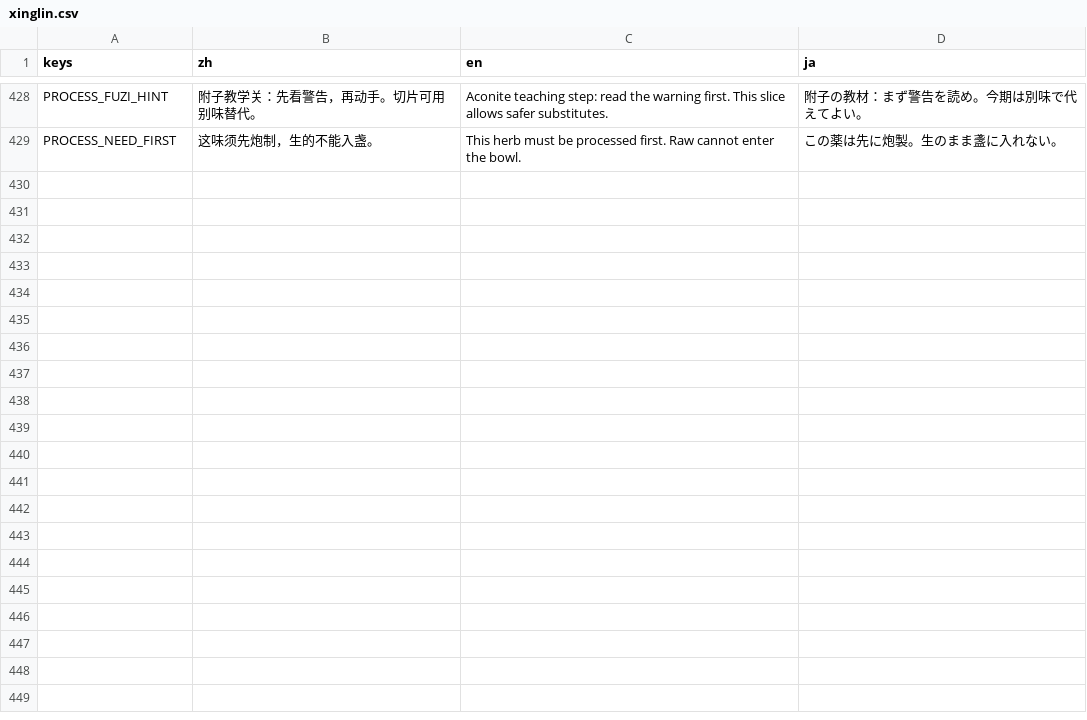
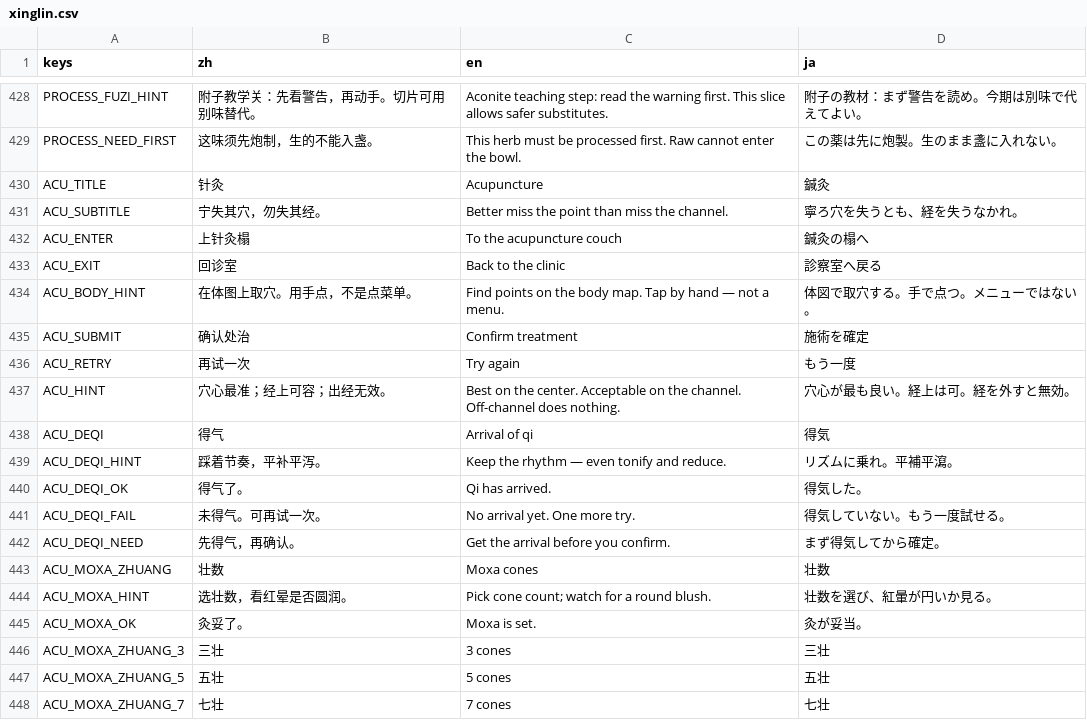
Before and after one commit to Gideon-li/2dshot-game, a CSV file: locale/xinglin.csv, drawn as a sheet; only a part is shown, gaps mark what is left out; the diff covers the shown part only; the diff names each change by its address in the sheet, - before the commit and + after, or states it on an @@ line.

```diff
--- a/locale/xinglin.csv
+++ b/locale/xinglin.csv
+row 430: ACU_TITLE | 针灸 | Acupuncture | 鍼灸
+row 431: ACU_SUBTITLE | 宁失其穴，勿失其经。 | Better miss the point than miss the channel. | 寧ろ穴を失うとも、経を失うなかれ。
+row 432: ACU_ENTER | 上针灸榻 | To the acupuncture couch | 鍼灸の榻へ
+row 433: ACU_EXIT | 回诊室 | Back to the clinic | 診察室へ戻る
+row 434: ACU_BODY_HINT | 在体图上取穴。用手点，不是点菜单。 | Find points on the body map. Tap by hand — not a menu. | 体図で取穴する。手で点つ。メニューではない。
+row 435: ACU_SUBMIT | 确认处治 | Confirm treatment | 施術を確定
+row 436: ACU_RETRY | 再试一次 | Try again | もう一度
+row 437: ACU_HINT | 穴心最准；经上可容；出经无效。 | Best on the center. Acceptable on the channel. Off-channel does nothing. | 穴心が最も良い。経上は可。経を外すと無効。
+row 438: ACU_DEQI | 得气 | Arrival of qi | 得気
+row 439: ACU_DEQI_HINT | 踩着节奏，平补平泻。 | Keep the rhythm — even tonify and reduce. | リズムに乗れ。平補平瀉。
+row 440: ACU_DEQI_OK | 得气了。 | Qi has arrived. | 得気した。
+row 441: ACU_DEQI_FAIL | 未得气。可再试一次。 | No arrival yet. One more try. | 得気していない。もう一度試せる。
+row 442: ACU_DEQI_NEED | 先得气，再确认。 | Get the arrival before you confirm. | まず得気してから確定。
+row 443: ACU_MOXA_ZHUANG | 壮数 | Moxa cones | 壮数
+row 444: ACU_MOXA_HINT | 选壮数，看红晕是否圆润。 | Pick cone count; watch for a round blush. | 壮数を選び、紅暈が円いか見る。
+row 445: ACU_MOXA_OK | 灸妥了。 | Moxa is set. | 灸が妥当。
+row 446: ACU_MOXA_ZHUANG_3 | 三壮 | 3 cones | 三壮
+row 447: ACU_MOXA_ZHUANG_5 | 五壮 | 5 cones | 五壮
+row 448: ACU_MOXA_ZHUANG_7 | 七壮 | 7 cones | 七壮
```
Also changed, not shown: 20 added rows elsewhere in this file, other-systems/i18n/ui.csv, 24 other files.
